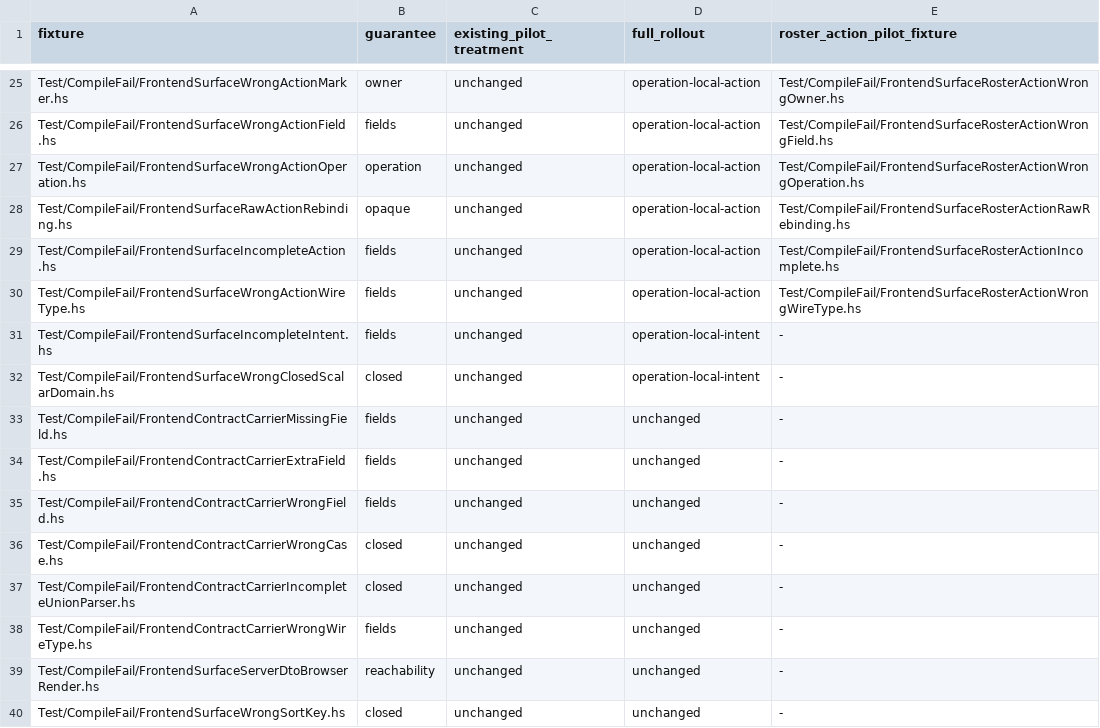
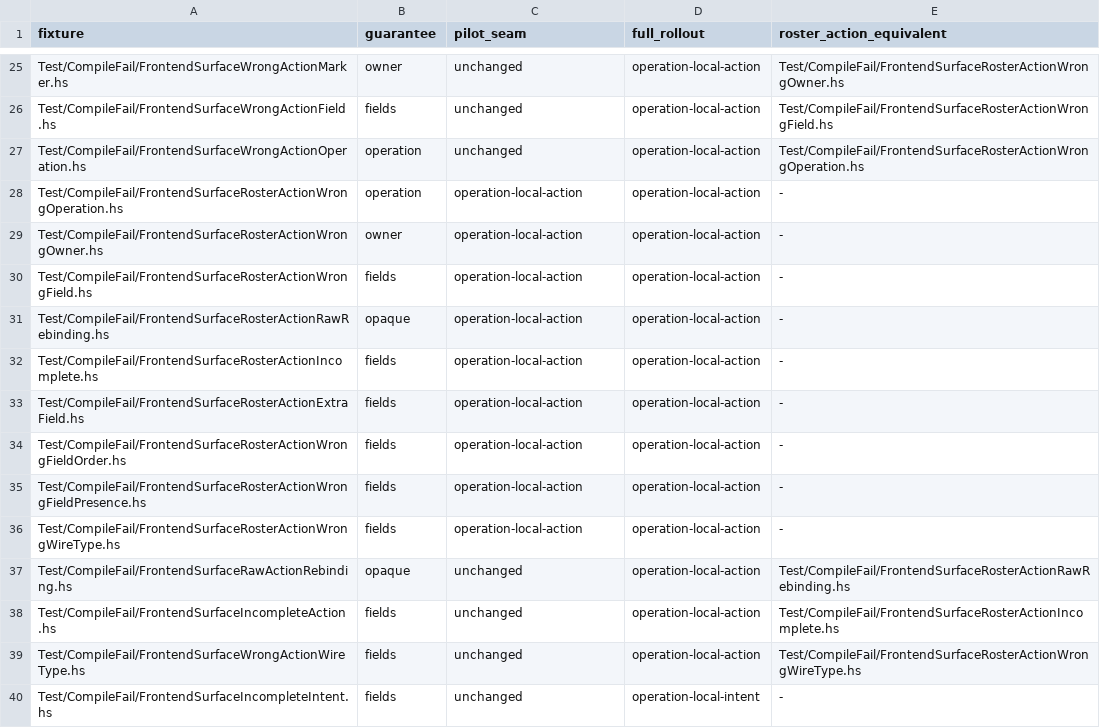
Before and after one commit to BeaudanBrown/ihp-roster, a TSV file: Config/nix/frontend-operation-evidence-matrix.tsv, drawn as a sheet; only a part is shown, gaps mark what is left out; the shorter side is filled out with more unchanged rows; the diff names each change by its address in the sheet, - before the commit and + after, or states it on an @@ line.

Commit message:
Pilot operation-local Roster action evidence (#346)

```diff
--- a/Config/nix/frontend-operation-evidence-matrix.tsv
+++ b/Config/nix/frontend-operation-evidence-matrix.tsv
-C1: existing_pilot_treatment
+C1: pilot_seam
-E1: roster_action_pilot_fixture
+E1: roster_action_equivalent
+row 28: Test/CompileFail/FrontendSurfaceRosterActionWrongOperation.hs | operation | operation-local-action | operation-local-action | -
+row 29: Test/CompileFail/FrontendSurfaceRosterActionWrongOwner.hs | owner | operation-local-action | operation-local-action | -
+row 30: Test/CompileFail/FrontendSurfaceRosterActionWrongField.hs | fields | operation-local-action | operation-local-action | -
+row 31: Test/CompileFail/FrontendSurfaceRosterActionRawRebinding.hs | opaque | operation-local-action | operation-local-action | -
+row 32: Test/CompileFail/FrontendSurfaceRosterActionIncomplete.hs | fields | operation-local-action | operation-local-action | -
+row 33: Test/CompileFail/FrontendSurfaceRosterActionExtraField.hs | fields | operation-local-action | operation-local-action | -
+row 34: Test/CompileFail/FrontendSurfaceRosterActionWrongFieldOrder.hs | fields | operation-local-action | operation-local-action | -
+row 35: Test/CompileFail/FrontendSurfaceRosterActionWrongFieldPresence.hs | fields | operation-local-action | operation-local-action | -
+row 36: Test/CompileFail/FrontendSurfaceRosterActionWrongWireType.hs | fields | operation-local-action | operation-local-action | -
```
Also changed, not shown: 39 other files.
